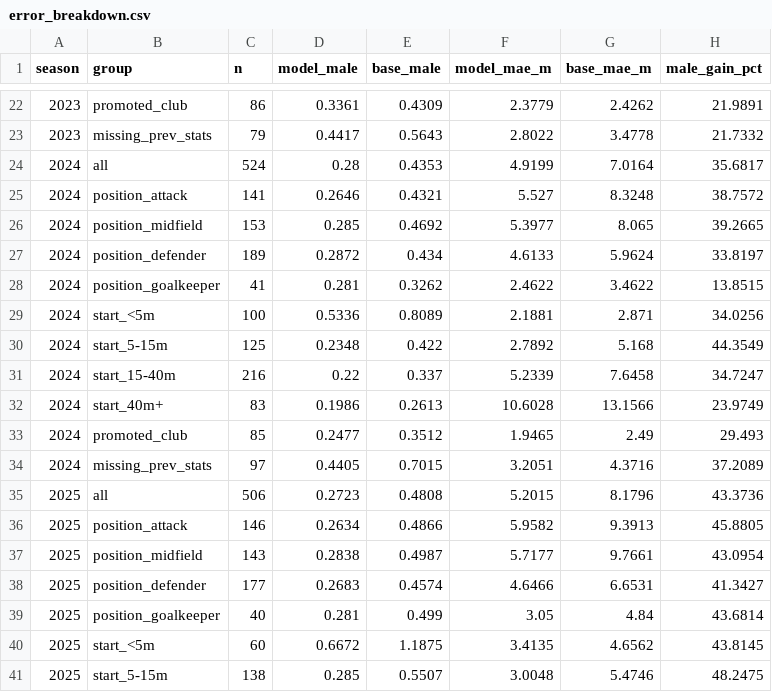
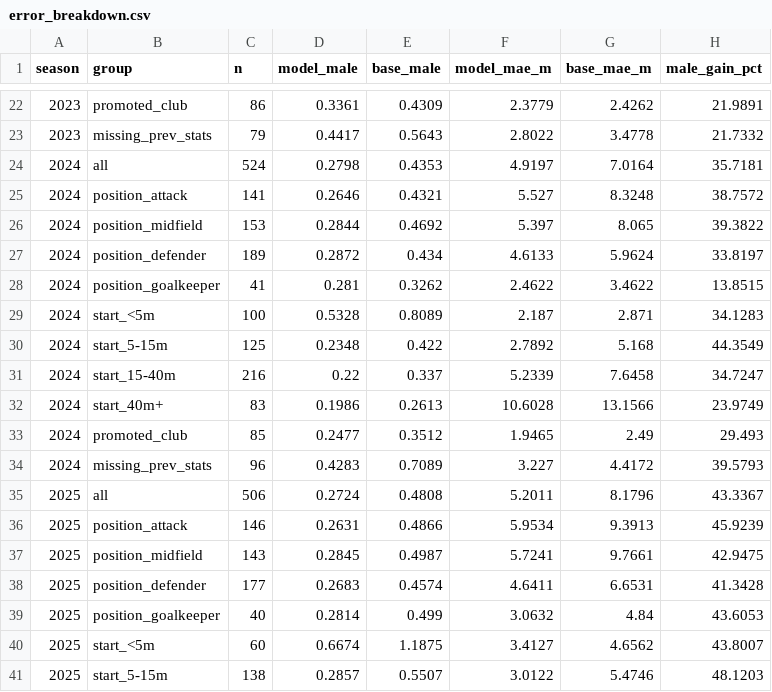
Before and after one commit to rishi-798/trnsfr_fc, a CSV file: data/processed/error_breakdown.csv, drawn as a sheet; only a part is shown, gaps mark what is left out; removed rows and columns are numbered as before the commit, all else as after; the diff covers the shown part only; the diff names each change by its address in the sheet, - before the commit and + after, or states it on an @@ line.

```diff
--- a/data/processed/error_breakdown.csv
+++ b/data/processed/error_breakdown.csv
-D24 (model_male): 0.28
+D24 (model_male): 0.2798
-F24 (model_mae_m): 4.9199
+F24 (model_mae_m): 4.9197
-H24 (male_gain_pct): 35.6817
+H24 (male_gain_pct): 35.7181
-D26 (model_male): 0.285
+D26 (model_male): 0.2844
-F26 (model_mae_m): 5.3977
+F26 (model_mae_m): 5.397
-H26 (male_gain_pct): 39.2665
+H26 (male_gain_pct): 39.3822
-D29 (model_male): 0.5336
+D29 (model_male): 0.5328
-F29 (model_mae_m): 2.1881
+F29 (model_mae_m): 2.187
-H29 (male_gain_pct): 34.0256
+H29 (male_gain_pct): 34.1283
-row 34: 2024 | missing_prev_stats | 97 | 0.4405 | 0.7015 | 3.2051 | 4.3716 | 37.2089
+row 34: 2024 | missing_prev_stats | 96 | 0.4283 | 0.7089 | 3.227 | 4.4172 | 39.5793
-D35 (model_male): 0.2723
+D35 (model_male): 0.2724
-F35 (model_mae_m): 5.2015
+F35 (model_mae_m): 5.2011
-H35 (male_gain_pct): 43.3736
+H35 (male_gain_pct): 43.3367
-D36 (model_male): 0.2634
+D36 (model_male): 0.2631
-F36 (model_mae_m): 5.9582
+F36 (model_mae_m): 5.9534
-H36 (male_gain_pct): 45.8805
+H36 (male_gain_pct): 45.9239
-D37 (model_male): 0.2838
+D37 (model_male): 0.2845
-F37 (model_mae_m): 5.7177
+F37 (model_mae_m): 5.7241
-H37 (male_gain_pct): 43.0954
+H37 (male_gain_pct): 42.9475
-F38 (model_mae_m): 4.6466
+F38 (model_mae_m): 4.6411
-H38 (male_gain_pct): 41.3427
+H38 (male_gain_pct): 41.3428
-D39 (model_male): 0.281
+D39 (model_male): 0.2814
-F39 (model_mae_m): 3.05
+F39 (model_mae_m): 3.0632
-H39 (male_gain_pct): 43.6814
+H39 (male_gain_pct): 43.6053
-D40 (model_male): 0.6672
+D40 (model_male): 0.6674
-F40 (model_mae_m): 3.4135
+F40 (model_mae_m): 3.4127
-H40 (male_gain_pct): 43.8145
+H40 (male_gain_pct): 43.8007
-D41 (model_male): 0.285
+D41 (model_male): 0.2857
-F41 (model_mae_m): 3.0048
+F41 (model_mae_m): 3.0122
-H41 (male_gain_pct): 48.2475
+H41 (male_gain_pct): 48.1203
```
Also changed, not shown: 1 added row, 1 removed row and 36 edited cells elsewhere in this file, data/live/matches.csv, data/processed/explanations.csv, 6 other files.
